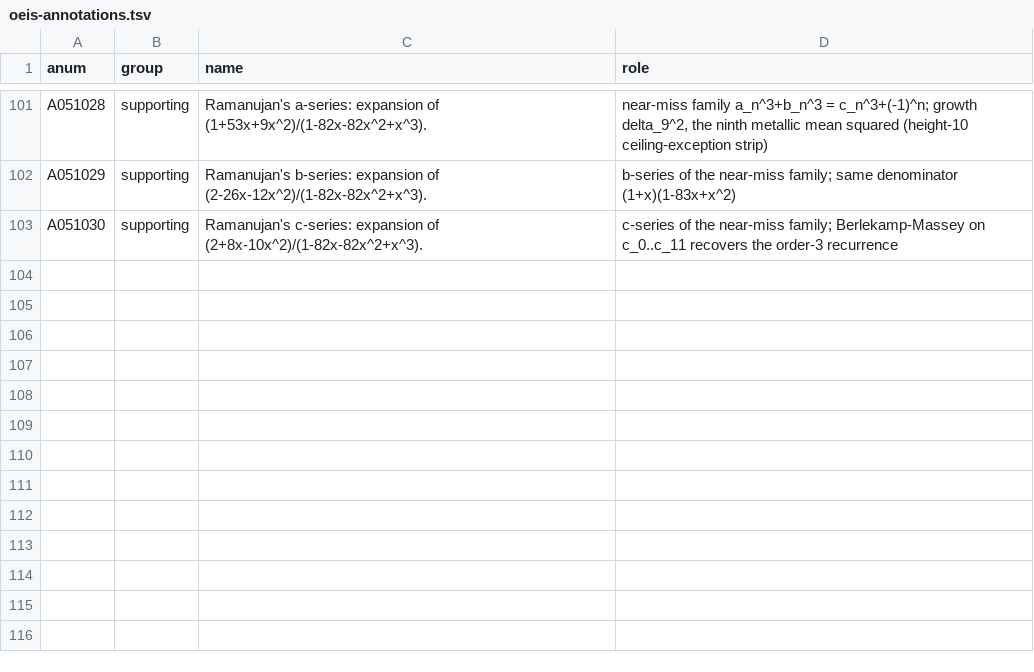
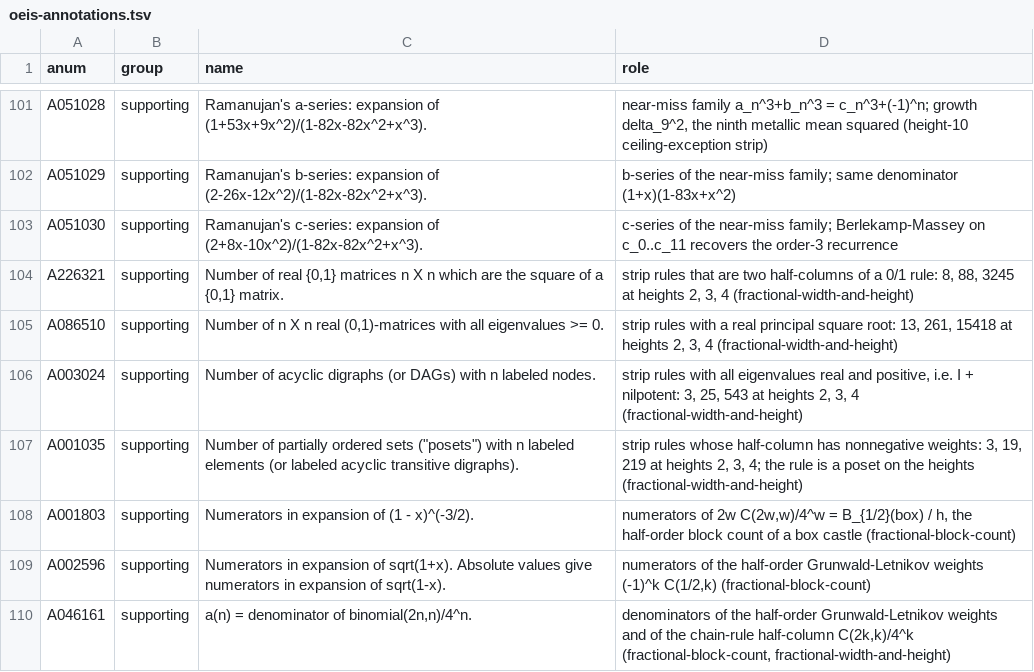
Before and after one commit to eeggwall/castles-wiki, a TSV file: config/oeis-annotations.tsv, drawn as a sheet; only a part is shown, gaps mark what is left out; the diff names each change by its address in the sheet, - before the commit and + after, or states it on an @@ line.

Commit message:
docs: F-MEMO push - half-columns are posets (A001035), box B_1/2 brings sqrt(pi), two-order encoding injective, keyed phase broken, fractional warden fails, audio codec prefers integer orders
fractional-width-and-height: exact spectral classification of all 0/1 rules
at h=2,3,4. Squares of 0/1 rules 8,88,3245 = A226321; real principal root
13,261,15418 = A086510; positive spectrum 3,25,543 = A003024 (DAGs, McKay
et al.); nonnegative half-column 3,19,219 = A001035, and the sets are
exactly the labeled posets on the heights. Chain poset (nondecreasing rule)
has half-column (1-x)^{-1/2} Toeplitz, entries C(2k,k)/4^k. Replaces the
tolerance-artifact counts (246, 122) with exact ones.

fractional-block-count: new section on generating functions. Residual
sequence = (1-x)^alpha C(x), inverted by (1-x)^{-alpha}. Nondecreasing
castles: B_alpha = [x^w](1-x)^{alpha-1} C(x), monotone in alpha (791
castles). Box: B_alpha = h C(w-alpha, w-1); at 1/2 it is h 2w C(2w,w)/4^w
~ 2h sqrt(w/pi) (A001803, A002596, A046161).

F-MEMO.md rewritten with verified results: (sqrt2-1, pi-3) two-order
encoding injective on every cell to 14197 castles; keyed phase e^{i pi
B_alpha} recovers alpha from three castles; fractional warden sees nothing
of steganography channel B (KS p = 1.0, shift/std <= 0.005); fixed
fractional predictor on Funk.aiff has a sharp minimum at integer order 2
and per-block selection never picks a fractional order, while ARFIMA
sources gain 0.5-1.6%; half-step law in F_p[x]/(x^2-2x+2): x is a square
iff p = 7 mod 8 (inert) or 1+-i both residues (split), verified p < 300.

config/oeis-annotations.tsv: seven new rows; oeis-index regenerated.

Wiki-Op: update

```diff
--- a/config/oeis-annotations.tsv
+++ b/config/oeis-annotations.tsv
+row 104: A226321 | supporting | Number of real {0,1} matrices n X n which are the square of a {0,1} matrix. | strip rules that are two half-columns of a 0/1 rule: 8, 88, 3245 at heights 2, 3, 4 (fractional-width-and-height)
+row 105: A086510 | supporting | Number of n X n real (0,1)-matrices with all eigenvalues >= 0. | strip rules with a real principal square root: 13, 261, 15418 at heights 2, 3, 4 (fractional-width-and-height)
+row 106: A003024 | supporting | Number of acyclic digraphs (or DAGs) with n labeled nodes. | strip rules with all eigenvalues real and positive, i.e. I + nilpotent: 3, 25, 543 at heights 2, 3, 4 (fractional-width-and-height)
+row 107: A001035 | supporting | Number of partially ordered sets ("posets") with n labeled elements (or labeled acyclic transitive digraphs). | strip rules whose half-column has nonnegative weights: 3, 19, 219 at heights 2, 3, 4; the rule is a poset on the heights (fractional-width-and-height)
+row 108: A001803 | supporting | Numerators in expansion of (1 - x)^(-3/2). | numerators of 2w C(2w,w)/4^w = B_{1/2}(box) / h, the half-order block count of a box castle (fractional-block-count)
+row 109: A002596 | supporting | Numerators in expansion of sqrt(1+x). Absolute values give numerators in expansion of sqrt(1-x). | numerators of the half-order Grunwald-Letnikov weights (-1)^k C(1/2,k) (fractional-block-count)
+row 110: A046161 | supporting | a(n) = denominator of binomial(2n,n)/4^n. | denominators of the half-order Grunwald-Letnikov weights and of the chain-rule half-column C(2k,k)/4^k (fractional-block-count, fractional-width-and-height)
```
Also changed, not shown: 5 other files.
